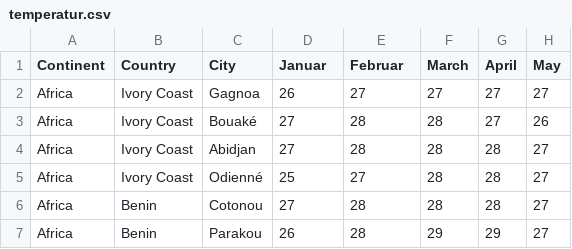
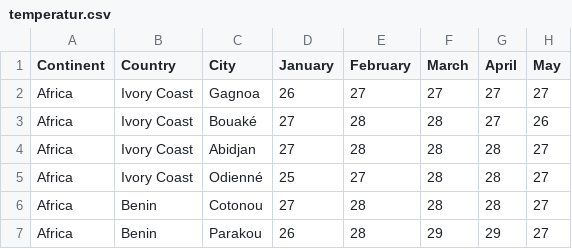
Before and after one commit to SuperUsersDK/SU0237, a CSV file: datasets/temperatur.csv, drawn as a sheet; only a part is shown; the diff names each change by its address in the sheet, - before the commit and + after, or states it on an @@ line.

Commit message:
Fix variable name in temperatur

```diff
--- a/datasets/temperatur.csv
+++ b/datasets/temperatur.csv
-D1: Januar
+D1: January
-E1: Februar
+E1: February
```
